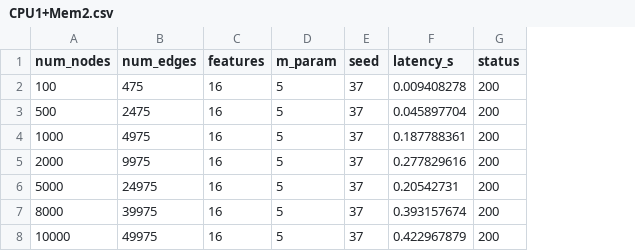
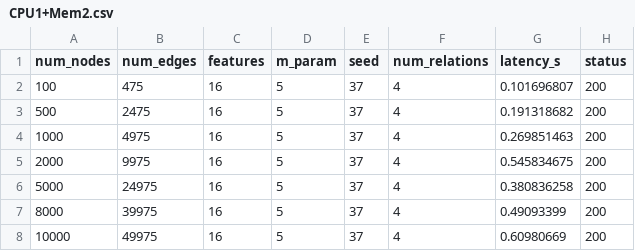
Before and after one commit to YorkWaugh/AI-container-runtime-profiles-dataset, a CSV file: data/CPU1+Mem2.csv, drawn as a sheet; addresses are those after the commit; the diff names each change by its address in the sheet, - before the commit and + after, or states it on an @@ line.

```diff
--- a/data/CPU1+Mem2.csv
+++ b/data/CPU1+Mem2.csv
+column F (num_relations), rows 2-8: all 4
-G2 (latency_s): 0.009408278
+G2 (latency_s): 0.101696807
-G3 (latency_s): 0.045897704
+G3 (latency_s): 0.191318682
-G4 (latency_s): 0.187788361
+G4 (latency_s): 0.269851463
-G5 (latency_s): 0.277829616
+G5 (latency_s): 0.545834675
-G6 (latency_s): 0.20542731
+G6 (latency_s): 0.380836258
-G7 (latency_s): 0.393157674
+G7 (latency_s): 0.49093399
-G8 (latency_s): 0.422967879
+G8 (latency_s): 0.60980669
```
Also changed, not shown: data/CPU2+Mem4.csv, data/CPU3+Mem6.csv, 15 other files.
